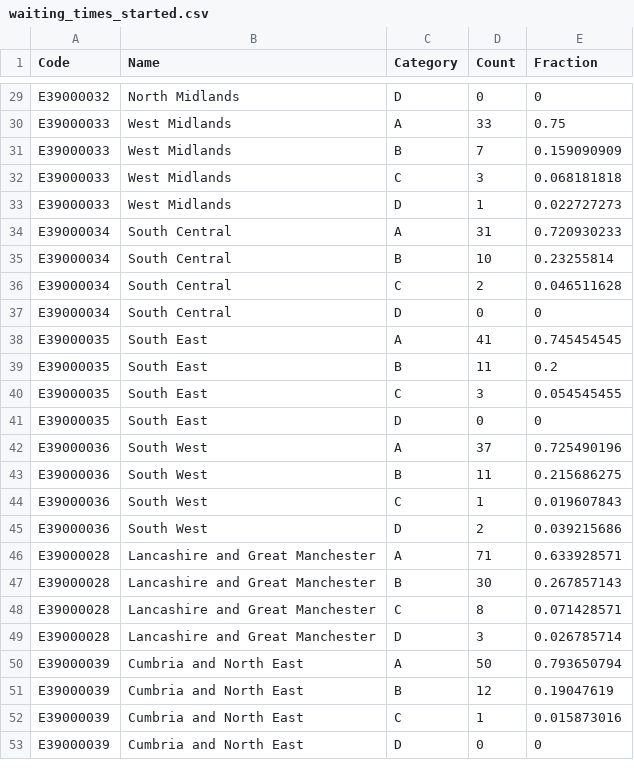
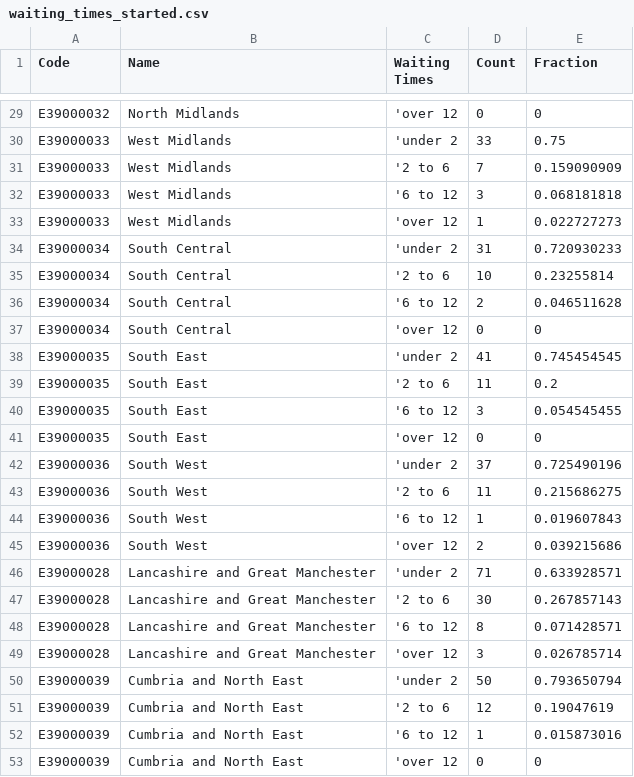
Before and after one commit to ONSdigital/mental-health-dashboard, a CSV file: src/r/data/waiting_times_started.csv, drawn as a sheet; only a part is shown, gaps mark what is left out; the diff covers the shown part only; the diff names each change by its address in the sheet, - before the commit and + after, or states it on an @@ line.

```diff
--- a/src/r/data/waiting_times_started.csv
+++ b/src/r/data/waiting_times_started.csv
-C1: Category
+C1: Waiting Times
-C29 (Waiting Times): D
+C29 (Waiting Times): 'over 12
-C30 (Waiting Times): A
+C30 (Waiting Times): 'under 2
-C31 (Waiting Times): B
+C31 (Waiting Times): '2 to 6
-C32 (Waiting Times): C
+C32 (Waiting Times): '6 to 12
-C33 (Waiting Times): D
+C33 (Waiting Times): 'over 12
-C34 (Waiting Times): A
+C34 (Waiting Times): 'under 2
-C35 (Waiting Times): B
+C35 (Waiting Times): '2 to 6
-C36 (Waiting Times): C
+C36 (Waiting Times): '6 to 12
-C37 (Waiting Times): D
+C37 (Waiting Times): 'over 12
-C38 (Waiting Times): A
+C38 (Waiting Times): 'under 2
-C39 (Waiting Times): B
+C39 (Waiting Times): '2 to 6
-C40 (Waiting Times): C
+C40 (Waiting Times): '6 to 12
-C41 (Waiting Times): D
+C41 (Waiting Times): 'over 12
-C42 (Waiting Times): A
+C42 (Waiting Times): 'under 2
-C43 (Waiting Times): B
+C43 (Waiting Times): '2 to 6
-C44 (Waiting Times): C
+C44 (Waiting Times): '6 to 12
-C45 (Waiting Times): D
+C45 (Waiting Times): 'over 12
-C46 (Waiting Times): A
+C46 (Waiting Times): 'under 2
-C47 (Waiting Times): B
+C47 (Waiting Times): '2 to 6
-C48 (Waiting Times): C
+C48 (Waiting Times): '6 to 12
-C49 (Waiting Times): D
+C49 (Waiting Times): 'over 12
-C50 (Waiting Times): A
+C50 (Waiting Times): 'under 2
-C51 (Waiting Times): B
+C51 (Waiting Times): '2 to 6
-C52 (Waiting Times): C
+C52 (Waiting Times): '6 to 12
-C53 (Waiting Times): D
+C53 (Waiting Times): 'over 12
```
Also changed, not shown: 27 edited cells elsewhere in this file, 1 other file.
